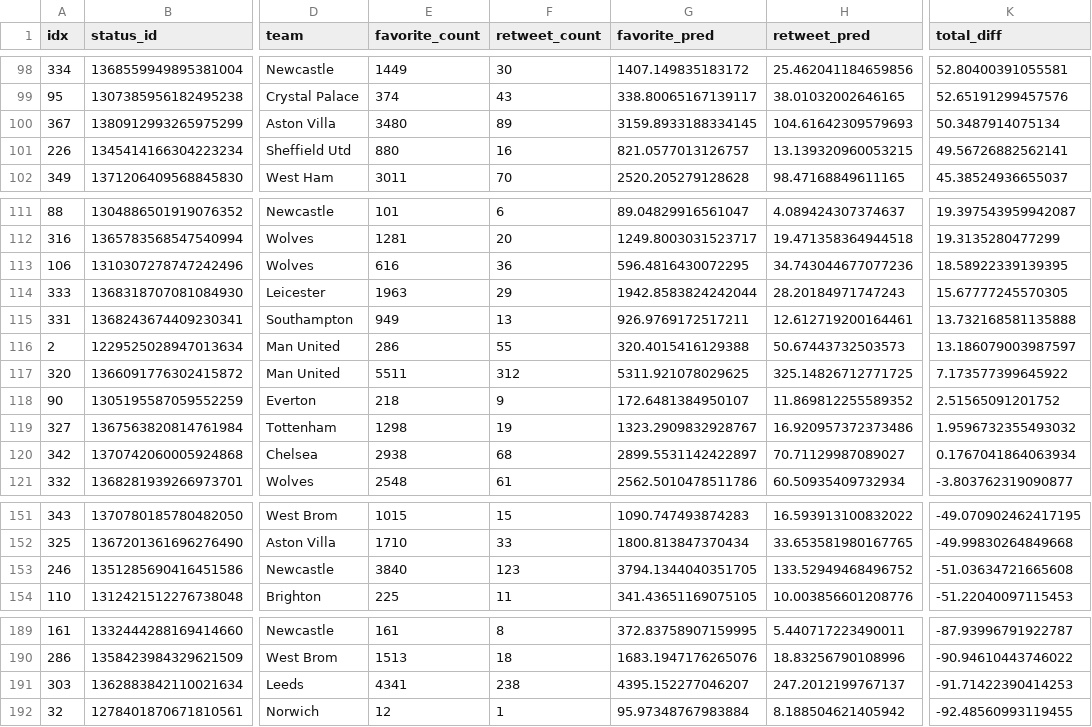
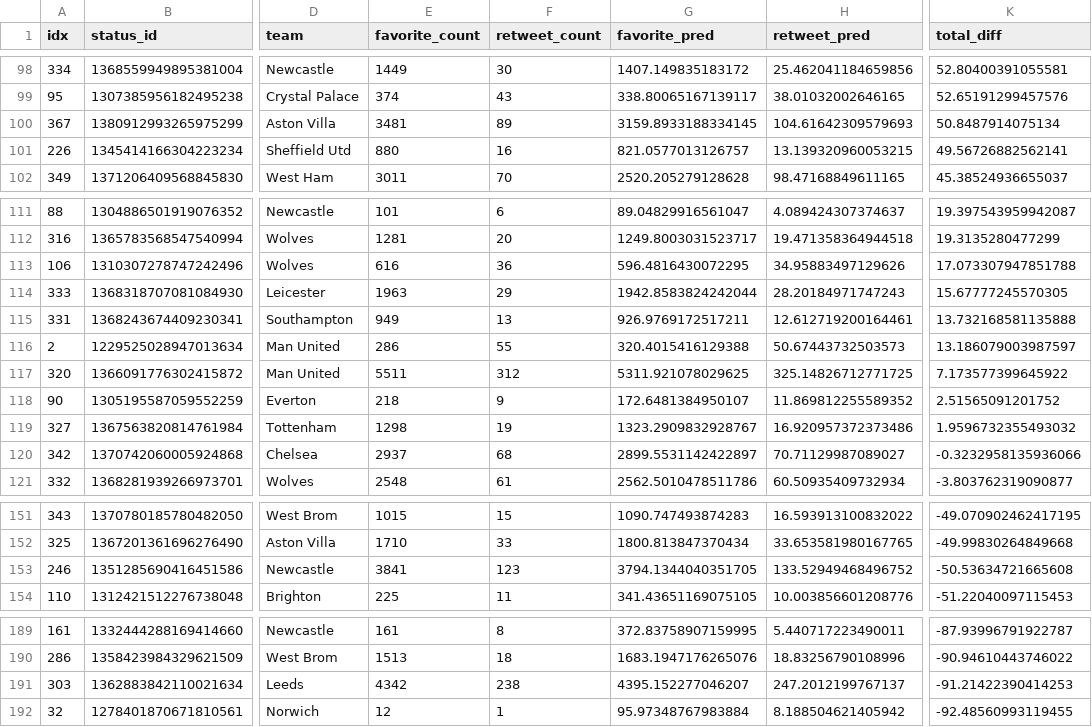
Before and after one commit to tonyelhabr/xengagement, a CSV file: inst/extdata/preds_by_team.csv, drawn as a sheet; only a part is shown, gaps mark what is left out; the diff covers the shown part only; the diff names each change by its address in the sheet, - before the commit and + after, or states it on an @@ line.

```diff
--- a/inst/extdata/preds_by_team.csv
+++ b/inst/extdata/preds_by_team.csv
-E100 (favorite_count): 3480
+E100 (favorite_count): 3481
-K100 (total_diff): 50.3487914075134
+K100 (total_diff): 50.8487914075134
-H113 (retweet_pred): 34.743044677077236
+H113 (retweet_pred): 34.95883497129626
-K113 (total_diff): 18.58922339139395
+K113 (total_diff): 17.073307947851788
-E120 (favorite_count): 2938
+E120 (favorite_count): 2937
-K120 (total_diff): 0.1767041864063934
+K120 (total_diff): -0.3232958135936066
-E153 (favorite_count): 3840
+E153 (favorite_count): 3841
-K153 (total_diff): -51.03634721665608
+K153 (total_diff): -50.53634721665608
-E191 (favorite_count): 4341
+E191 (favorite_count): 4342
-K191 (total_diff): -91.71422390414253
+K191 (total_diff): -91.21422390414253
```
Also changed, not shown: 4 added rows, 4 removed rows and 46 edited cells elsewhere in this file, inst/extdata/preds.csv, 6 other files.
